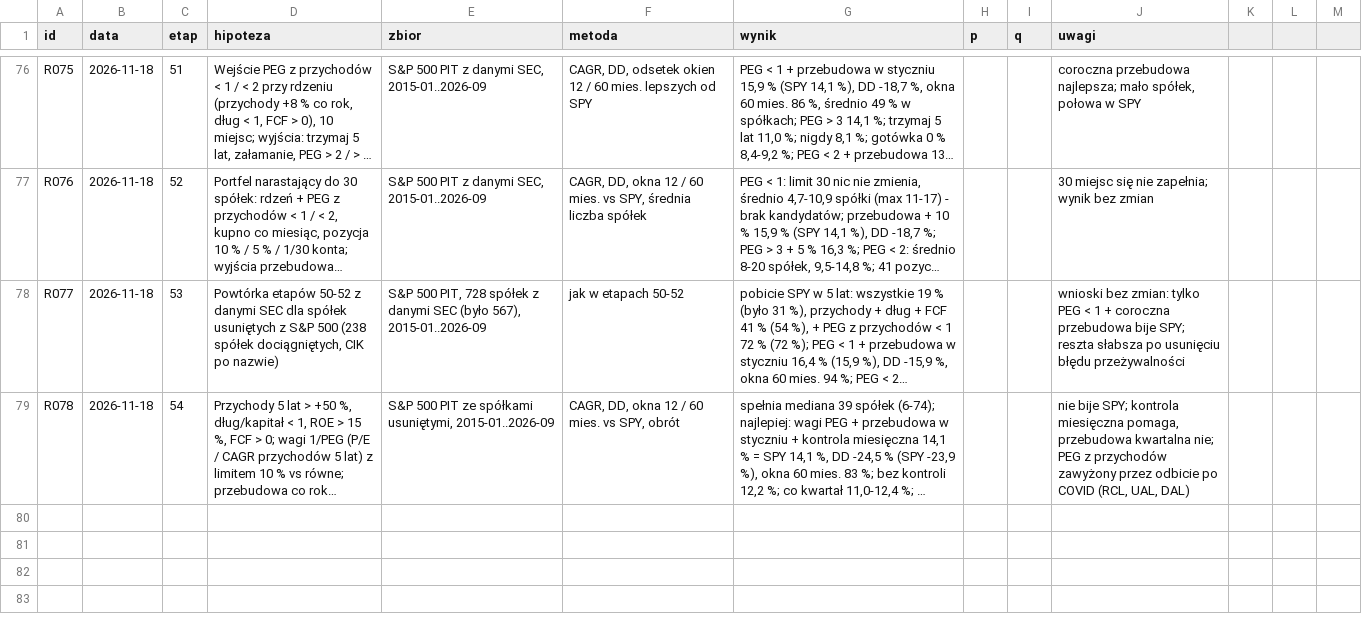
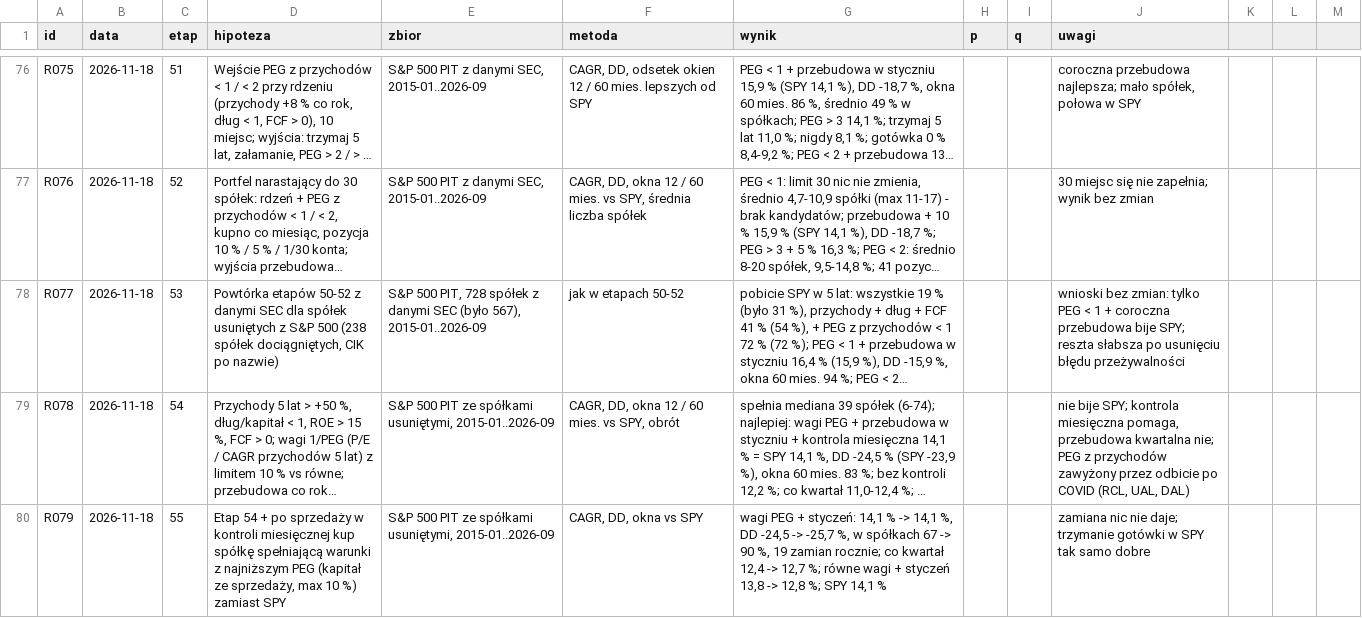
Before and after one commit to agnar92/Momentum, a CSV file: research/rejestr.csv, drawn as a sheet; only a part is shown, gaps mark what is left out; long unchanged cells end in …; the diff names each change by its address in the sheet, - before the commit and + after, or states it on an @@ line.

```diff
--- a/research/rejestr.csv
+++ b/research/rejestr.csv
+row 80: R079 | 2026-11-18 | 55 | Etap 54 + po sprzedaży w kontroli miesięcznej kup spółkę spełniającą warunki z najniższym PEG (kapitał ze sprzedaży, max 10 %) zamiast SPY | S&P 500 PIT ze spółkami usuniętymi, 2015-01..2026-09 | CAGR, DD, okna vs SPY | wagi PEG + styczeń: 14,1 % -> 14,1 %, DD -24,5 -> -25,7 %, w spółkach 67 -> 90 %, 19 zamian rocznie; co kwartał 12,4 -> 12,7 %; równe wagi + styczeń 13,8 -> 12,8 %; SPY 14,1 % |  |  | zamiana nic nie daje; trzymanie gotówki w SPY tak samo dobre
```
Also changed, not shown: 2 other files.
